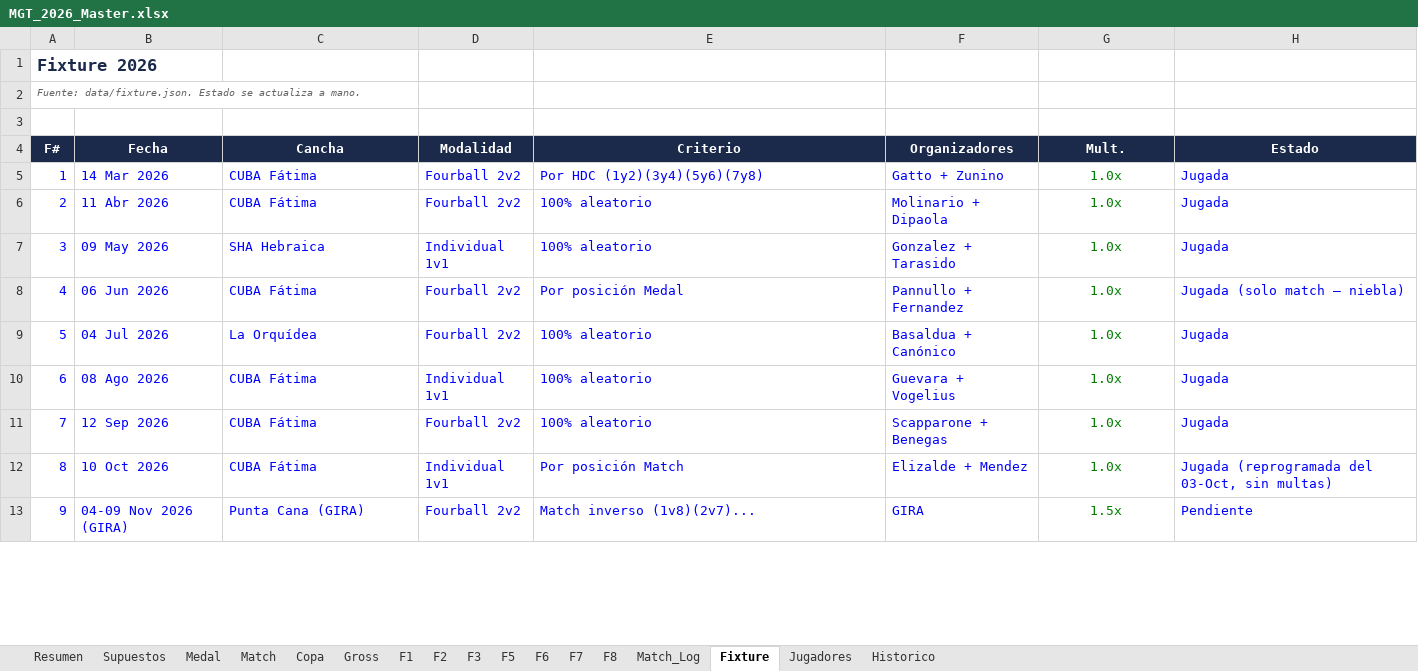
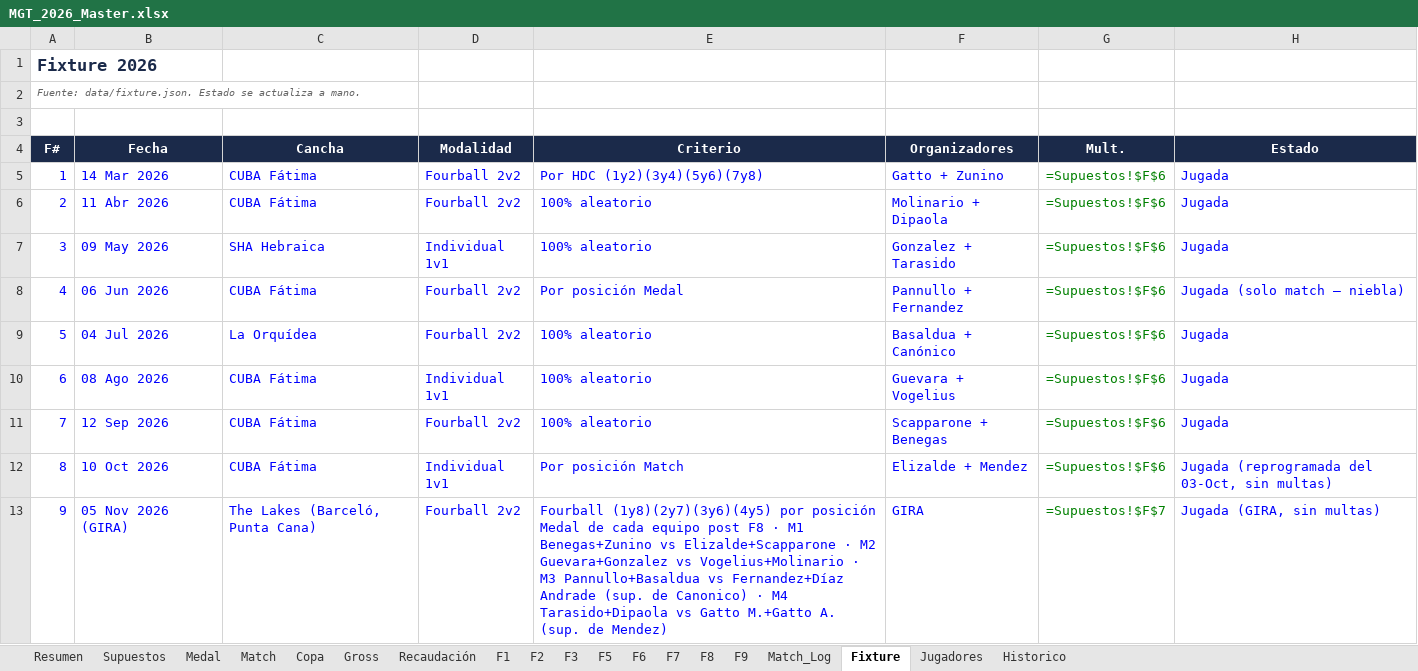
Before and after one commit to DevelopFB/MiliciaGolfTour, an Excel workbook: MGT_2026_Master.xlsx, sheet Fixture, drawn as a sheet; only a part is shown; values as stored, in another font and other column widths than the file's, no borders; formulas without a stored value are shown as written; the diff covers the shown part only; the diff names each change by its address in the sheet, - before the commit and + after, or states it on an @@ line.

```diff
--- a/MGT_2026_Master.xlsx (sheet Fixture)
+++ b/MGT_2026_Master.xlsx (sheet Fixture)
+sheet tab: Recaudación
+sheet tab: F9
-G5:G12 (Mult.): 1.0x
+G5:G12 (Mult.): =Supuestos!$F$6
-B13 (Fecha): 04-09 Nov 2026 (GIRA)
+B13 (Fecha): 05 Nov 2026 (GIRA)
-C13 (Cancha): Punta Cana (GIRA)
+C13 (Cancha): The Lakes (Barceló, Punta Cana)
-E13 (Criterio): Match inverso (1v8)(2v7)...
+E13 (Criterio): Fourball (1y8)(2y7)(3y6)(4y5) por posición Medal de cada equipo post F8 · M1 Benegas+Zunino vs Elizalde+Scapparone · M2 Guevara+Gonzalez vs Vogelius+Molinario · M3 Pannullo+Basaldua vs Fernandez+Díaz Andrade (sup. de Canonico) · M4 Tarasido+Dipaola vs Gatto M.+Gatto A. (sup. de Mendez)
-G13 (Mult.): 1.5x
+G13 (Mult.): =Supuestos!$F$7
-H13 (Estado): Pendiente
+H13 (Estado): Jugada (GIRA, sin multas)
```
Also changed, not shown: 8 added rows and 5 edited cells elsewhere in this sheet, sheet Gross, sheet Match_Log, sheet Medal, sheet Match, sheet F7, sheet F5, 8 more sheets, 6 other files.
